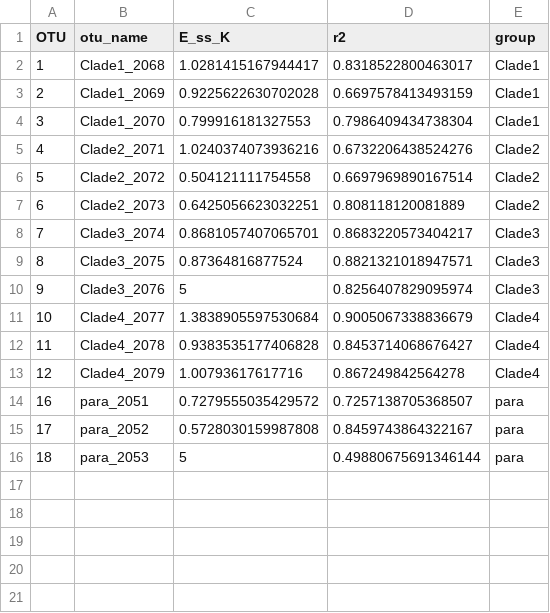
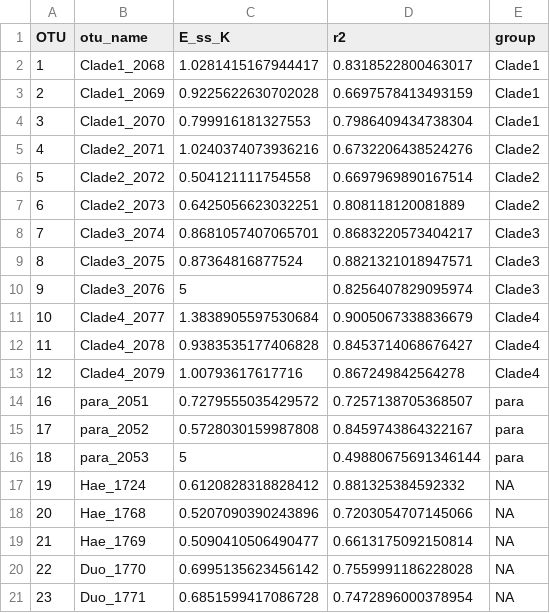
Before and after one commit to icakin/Candidas, a CSV file: reports/C11_scale_free/tables/partB_ss_on_K_unstable.csv, drawn as a sheet.

```diff
--- a/reports/C11_scale_free/tables/partB_ss_on_K_unstable.csv
+++ b/reports/C11_scale_free/tables/partB_ss_on_K_unstable.csv
@@ -16 +16,6 @@ OTU,otu_name,E_ss_K,r2,group
 18,para_2053,5,0.49880675691346144,para
+19,Hae_1724,0.6120828318828412,0.881325384592332,NA
+20,Hae_1768,0.5207090390243896,0.7203054707145066,NA
+21,Hae_1769,0.5090410506490477,0.6613175092150814,NA
+22,Duo_1770,0.6995135623456142,0.7559991186228028,NA
+23,Duo_1771,0.6851599417086728,0.7472896000378954,NA
```
Also changed, not shown: reports/C11_scale_free/tables/partB_E_isolate.csv, reports/C11_scale_free/tables/partB_activation_energies.csv, 31 other files.
